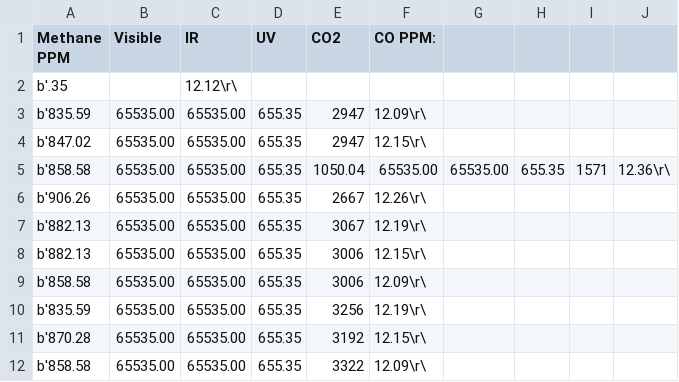
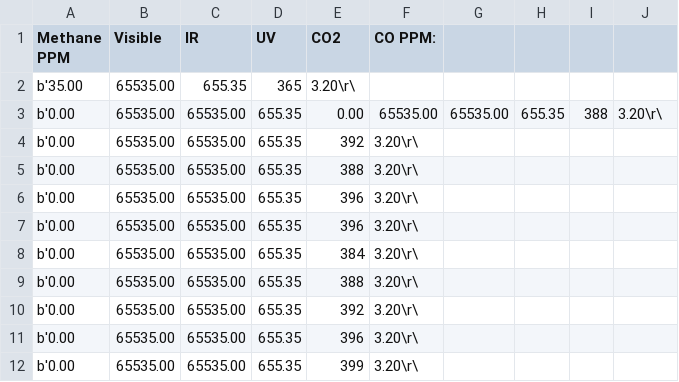
Before and after one commit to anshulraje/controls_urc2022, a CSV file: src/uno-data.csv, drawn as a sheet.

```diff
--- a/src/uno-data.csv
+++ b/src/uno-data.csv
@@ -1,12 +1,12 @@
 Methane PPM, Visible, IR, UV, CO2, CO PPM:
-b'.35,,12.12\r\
-b'835.59,65535.00,65535.00,655.35,2947,12.09\r\
-b'847.02,65535.00,65535.00,655.35,2947,12.15\r\
-b'858.58,65535.00,65535.00,655.35,1050.04,65535.00,65535.00,655.35,1571,12.36\r\
-b'906.26,65535.00,65535.00,655.35,2667,12.26\r\
-b'882.13,65535.00,65535.00,655.35,3067,12.19\r\
-b'882.13,65535.00,65535.00,655.35,3006,12.15\r\
-b'858.58,65535.00,65535.00,655.35,3006,12.09\r\
-b'835.59,65535.00,65535.00,655.35,3256,12.19\r\
-b'870.28,65535.00,65535.00,655.35,3192,12.15\r\
-b'858.58,65535.00,65535.00,655.35,3322,12.09\r\
+b'35.00,65535.00,655.35,365,3.20\r\
+b'0.00,65535.00,65535.00,655.35,0.00,65535.00,65535.00,655.35,388,3.20\r\
+b'0.00,65535.00,65535.00,655.35,392,3.20\r\
+b'0.00,65535.00,65535.00,655.35,388,3.20\r\
+b'0.00,65535.00,65535.00,655.35,396,3.20\r\
+b'0.00,65535.00,65535.00,655.35,396,3.20\r\
+b'0.00,65535.00,65535.00,655.35,384,3.20\r\
+b'0.00,65535.00,65535.00,655.35,388,3.20\r\
+b'0.00,65535.00,65535.00,655.35,392,3.20\r\
+b'0.00,65535.00,65535.00,655.35,396,3.20\r\
+b'0.00,65535.00,65535.00,655.35,399,3.20\r\
```
Also changed, not shown: src/nano-data.csv, 7 other files.
